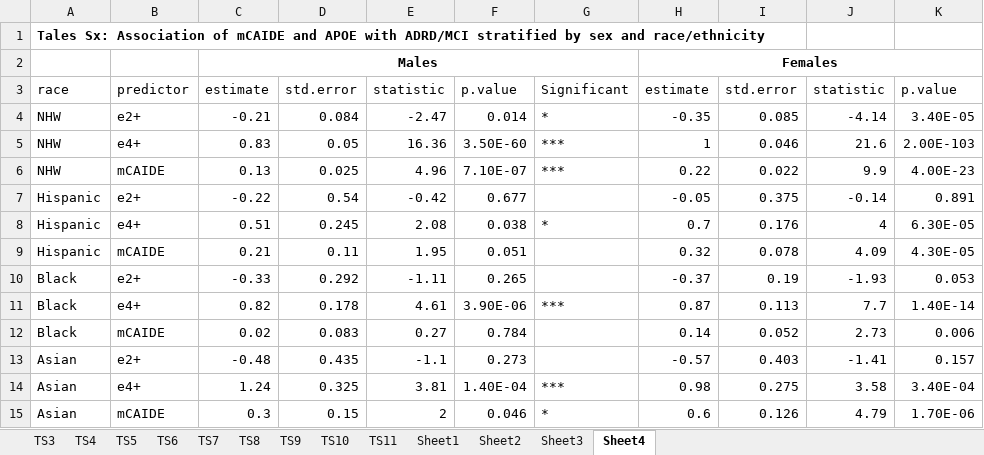
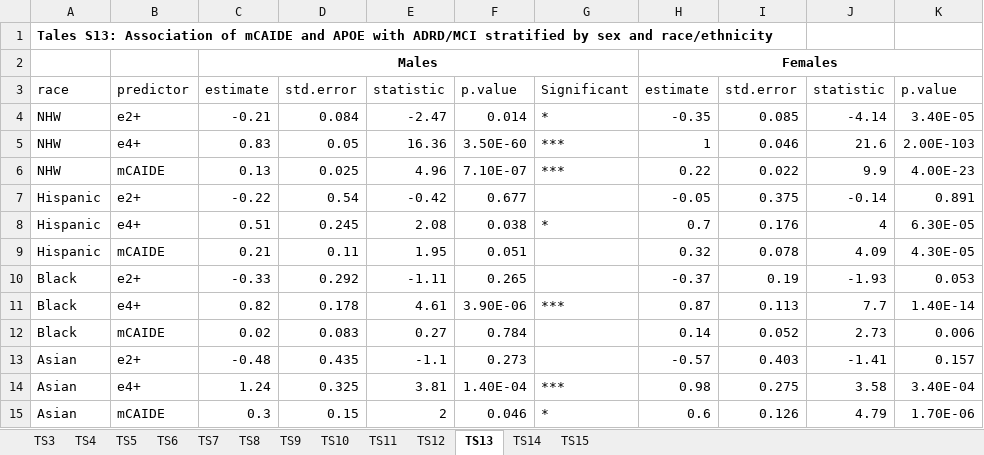
Before and after one commit to AndrewsLabUCSF/CAIDE_APOE, an Excel workbook: docs/SupplementaryTables.xlsx, sheet TS13, drawn as a sheet; only a part is shown; values as stored, in another font and other column widths than the file's, no borders; the diff names each change by its address in the sheet, - before the commit and + after, or states it on an @@ line.

```diff
--- a/docs/SupplementaryTables.xlsx (sheet TS13)
+++ b/docs/SupplementaryTables.xlsx (sheet TS13)
-sheet tab: Sheet2
+sheet tab: TS12
-sheet tab: Sheet4
+sheet tab: TS13
-sheet tab: Sheet1
-sheet tab: Sheet3
+sheet tab: TS14
+sheet tab: TS15
-A1: Tales Sx: Association of…
+A1: Tales S13: Association of…
```
Also changed, not shown: sheet TS11, sheet TS10, sheet TS9, sheet TS7, sheet TS8, sheet TS12, 2 more sheets.
